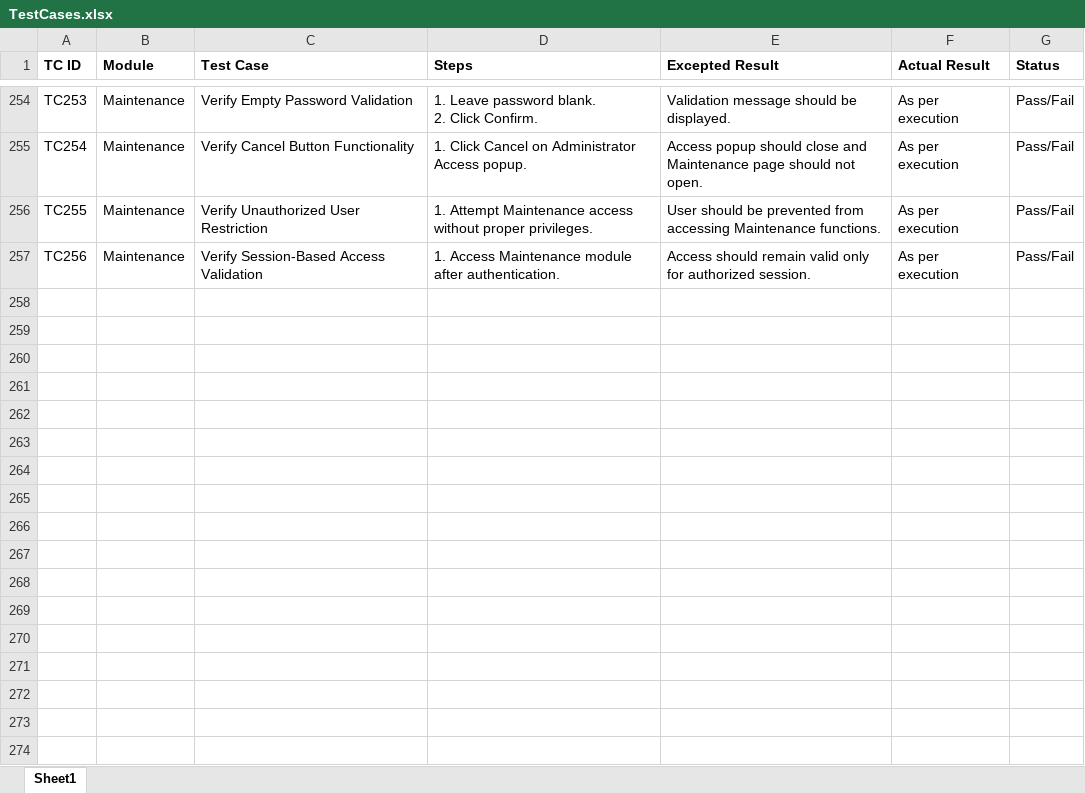
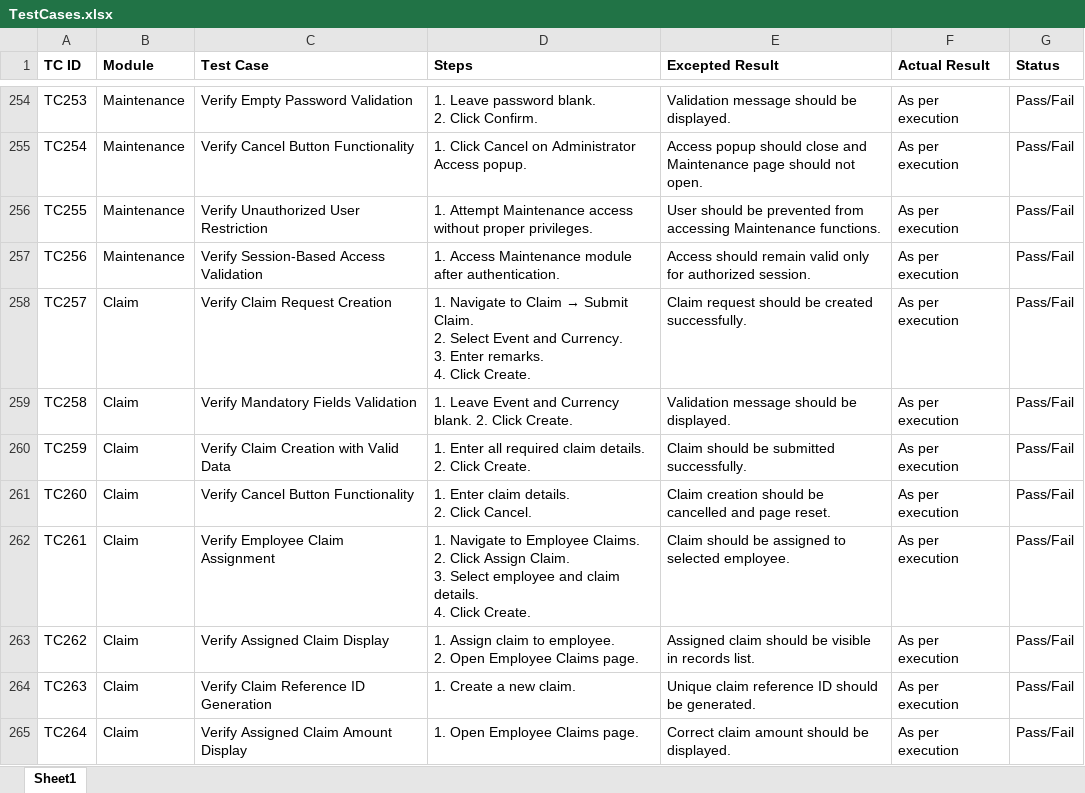
Before and after one commit to DRPatel75/OrangeHRM_QA, an Excel workbook: Test Cases/TestCases.xlsx, sheet Sheet1, drawn as a sheet; only a part is shown, gaps mark what is left out; values as stored, in another font and other column widths than the file's, no borders; ↵ is a line break in a cell; the diff names each change by its address in the sheet, - before the commit and + after, or states it on an @@ line.

Commit message:
TS035 Test Case Added

```diff
--- a/Test Cases/TestCases.xlsx (sheet Sheet1)
+++ b/Test Cases/TestCases.xlsx (sheet Sheet1)
+row 258: TC257 | Claim | Verify Claim Request Creation | 1. Navigate to Claim → Submit Claim. ↵ 2. Select Event and Currency. ↵ 3. Enter remarks. ↵ 4. Click Create. | Claim request should be created successfully. | As per execution | Pass/Fail
+row 259: TC258 | Claim | Verify Mandatory Fields Validation | 1. Leave Event and Currency blank. 2. Click Create. | Validation message should be displayed. | As per execution | Pass/Fail
+row 260: TC259 | Claim | Verify Claim Creation with Valid Data | 1. Enter all required claim details. ↵ 2. Click Create. | Claim should be submitted successfully. | As per execution | Pass/Fail
+row 261: TC260 | Claim | Verify Cancel Button Functionality | 1. Enter claim details. ↵ 2. Click Cancel. | Claim creation should be cancelled and page reset. | As per execution | Pass/Fail
+row 262: TC261 | Claim | Verify Employee Claim Assignment | 1. Navigate to Employee Claims. ↵ 2. Click Assign Claim. ↵ 3. Select employee and claim details. ↵ 4. Click Create. | Claim should be assigned to selected employee. | As per execution | Pass/Fail
+row 263: TC262 | Claim | Verify Assigned Claim Display | 1. Assign claim to employee. ↵ 2. Open Employee Claims page. | Assigned claim should be visible in records list. | As per execution | Pass/Fail
+row 264: TC263 | Claim | Verify Claim Reference ID Generation | 1. Create a new claim. | Unique claim reference ID should be generated. | As per execution | Pass/Fail
+row 265: TC264 | Claim | Verify Assigned Claim Amount Display | 1. Open Employee Claims page. | Correct claim amount should be displayed. | As per execution | Pass/Fail
```
